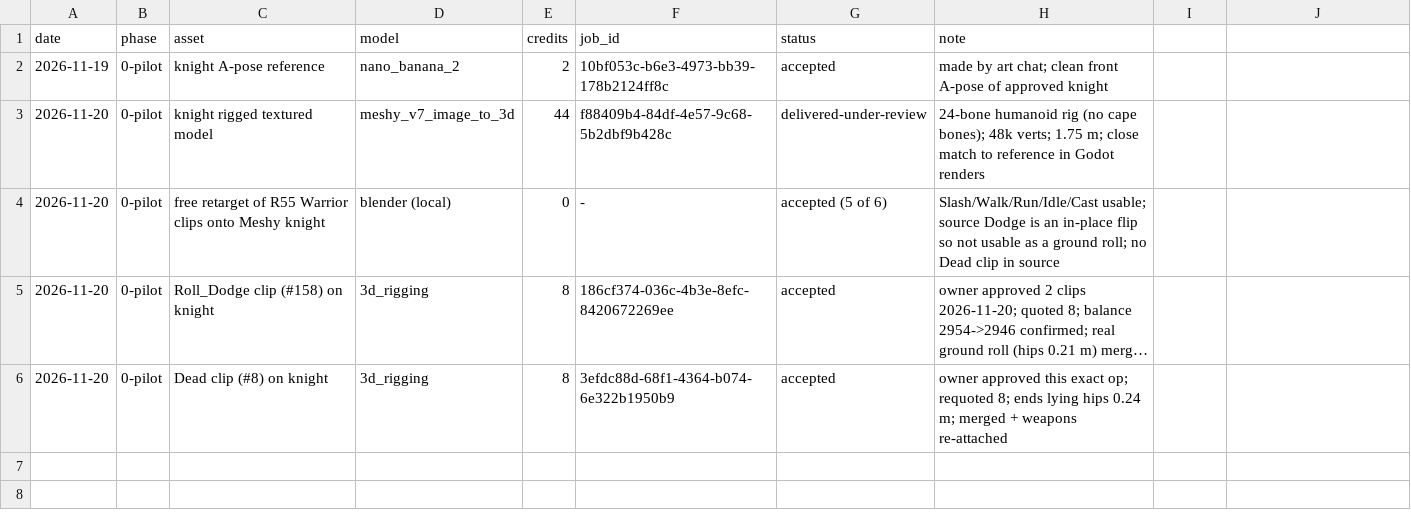
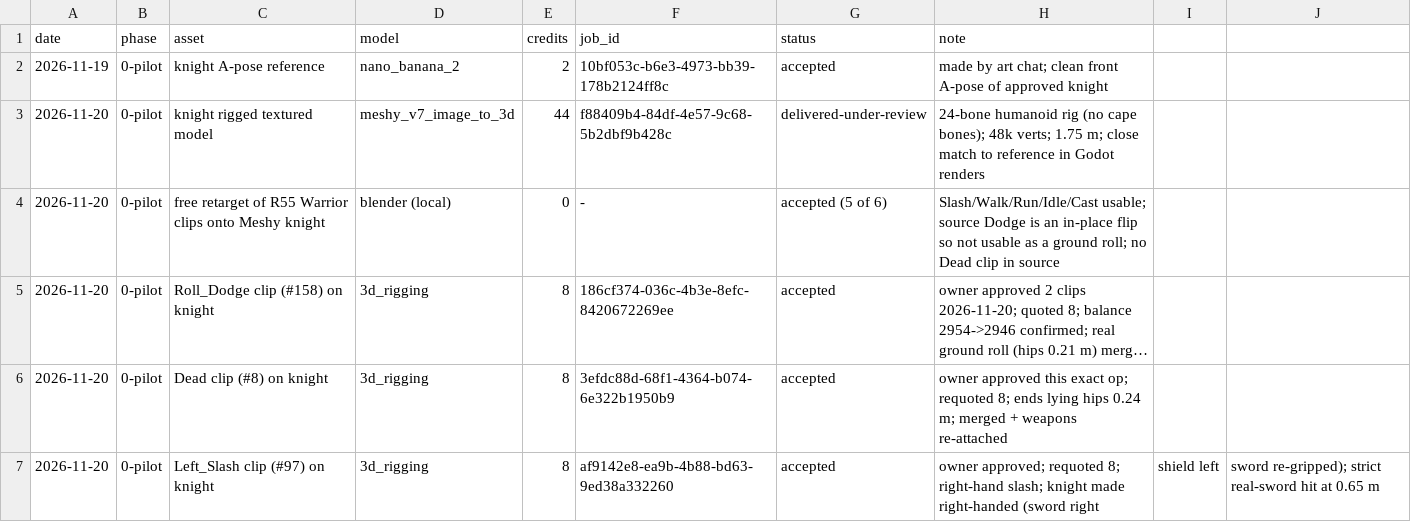
Before and after one commit to mlyons0990/age-of-the-lost, a CSV file: art/higgsfield_2026-11/LEDGER.csv, drawn as a sheet; long unchanged cells end in ….

```diff
--- a/art/higgsfield_2026-11/LEDGER.csv
+++ b/art/higgsfield_2026-11/LEDGER.csv
@@ -6 +6,2 @@ date,phase,asset,model,credits,job_id,status,note
 2026-11-20,0-pilot,Dead clip (#8) on knight,3d_rigging,8,3efdc88d-68f1-4364-b074-6e322b1950b9,accepted,owner approved this exact op; requoted 8; ends lying hips 0.24 m; merged + weapons re-attached
+2026-11-20,0-pilot,Left_Slash clip (#97) on knight,3d_rigging,8,af9142e8-ea9b-4b88-bd63-9ed38a332260,accepted,owner approved; requoted 8; right-hand slash; knight made right-handed (sword right, shield left, sword re-gripped); strict real-sword hit at 0.65 m
```
Also changed, not shown: 21 other files.
